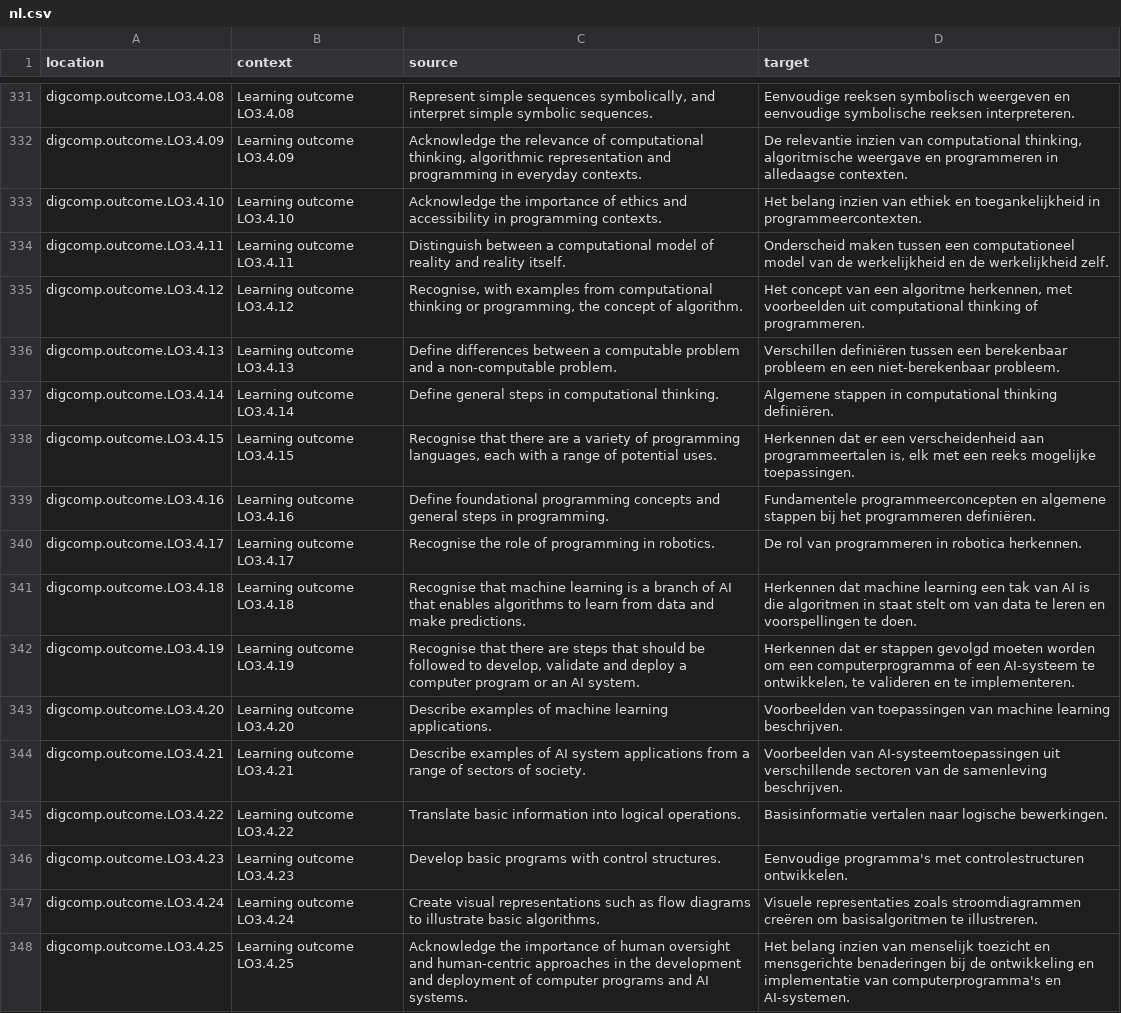
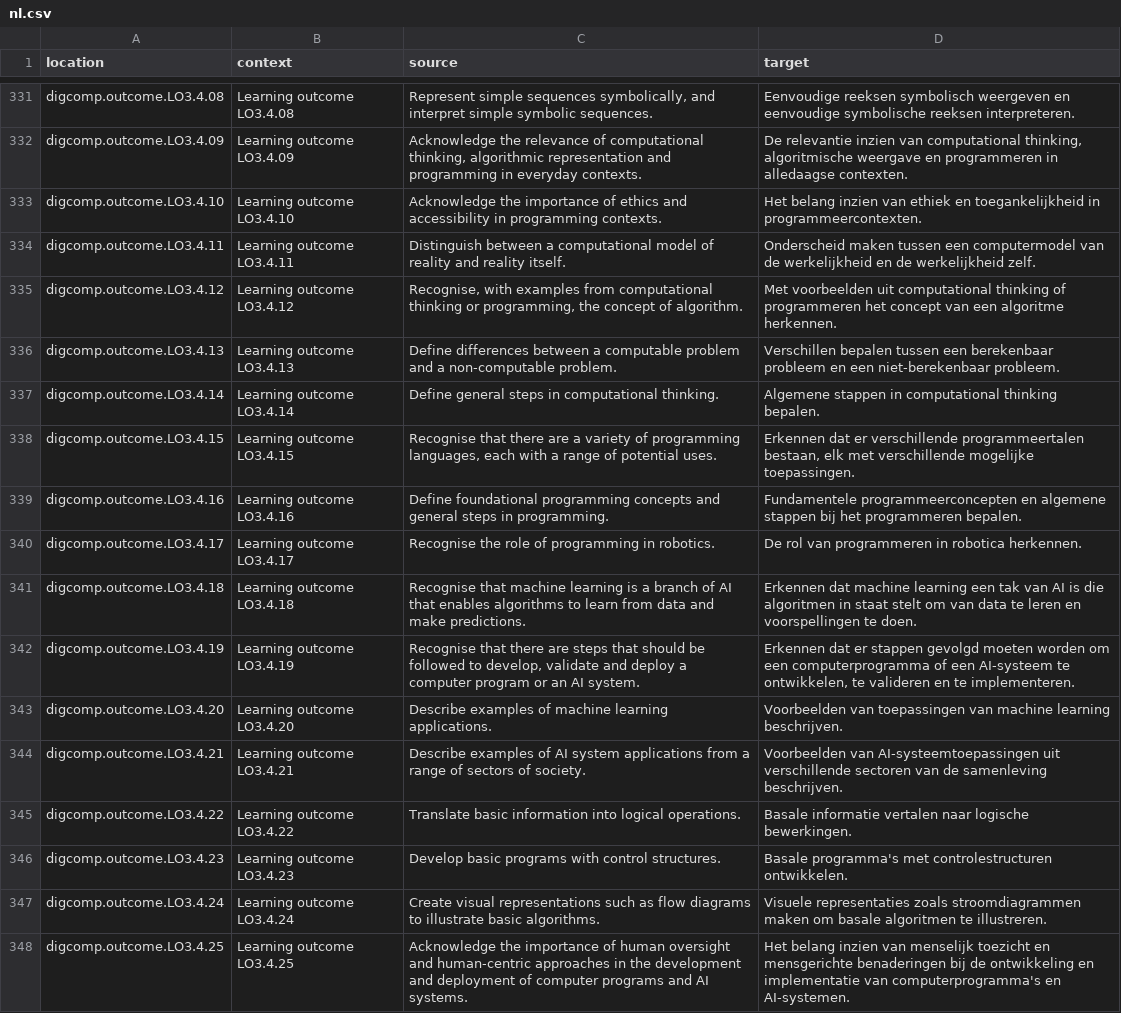
Before and after one commit to PiAir/digcomp3-l10n, a CSV file: locale/outcomes/nl.csv, drawn as a sheet; only a part is shown, gaps mark what is left out; the diff covers the shown part only; the diff names each change by its address in the sheet, - before the commit and + after, or states it on an @@ line.

```diff
--- a/locale/outcomes/nl.csv
+++ b/locale/outcomes/nl.csv
-D334 (target): …tussen een computationeel model van de…
+D334 (target): …tussen een computermodel van de…
-D335 (target): Het concept van een algoritme herkennen, met voorbeelden uit computational thinking of programmeren.
+D335 (target): Met voorbeelden uit computational thinking of programmeren het concept van een algoritme herkennen.
-D336 (target): Verschillen definiëren tussen een…
+D336 (target): Verschillen bepalen tussen een…
-D337 (target): …computational thinking definiëren.
+D337 (target): …computational thinking bepalen.
-D338 (target): Herkennen dat er een verscheidenheid aan programmeertalen is, elk met een reeks mogelijke toepassingen.
+D338 (target): Erkennen dat er verschillende programmeertalen bestaan, elk met verschillende mogelijke toepassingen.
-D339 (target): …het programmeren definiëren.
+D339 (target): …het programmeren bepalen.
-D341 (target): Herkennen dat machine…
+D341 (target): Erkennen dat machine…
-D342 (target): Herkennen dat er…
+D342 (target): Erkennen dat er…
-D345 (target): Basisinformatie vertalen naar…
+D345 (target): Basale informatie vertalen naar…
-D346 (target): Eenvoudige programma's met…
+D346 (target): Basale programma's met…
-D347 (target): …zoals stroomdiagrammen creëren om basisalgoritmen te illustreren.
+D347 (target): …zoals stroomdiagrammen maken om basale algoritmen te illustreren.
```
Also changed, not shown: 136 edited cells elsewhere in this file.
